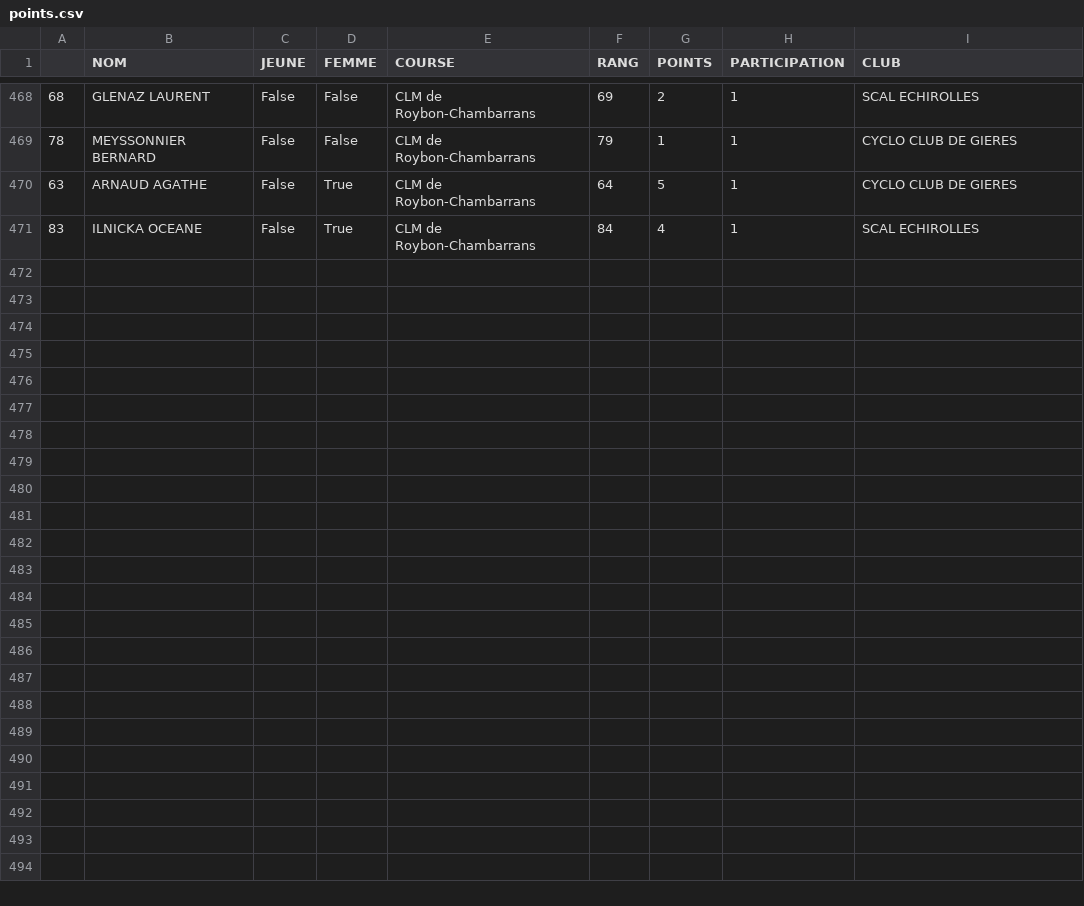
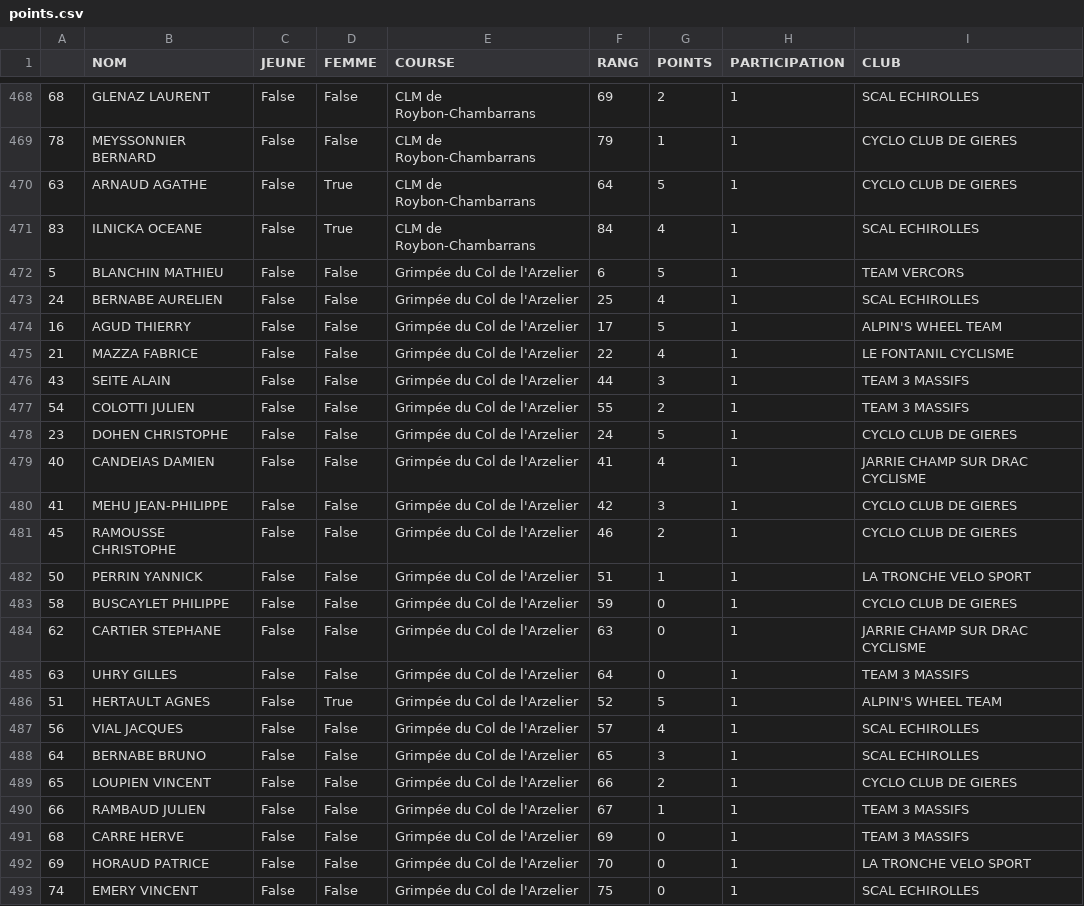
Before and after one commit to TimoWintz/challenge-ufolep, a CSV file: points.csv, drawn as a sheet; only a part is shown, gaps mark what is left out; the diff names each change by its address in the sheet, - before the commit and + after, or states it on an @@ line.

Commit message:
arzelier

```diff
--- a/points.csv
+++ b/points.csv
+row 472: 5 | BLANCHIN MATHIEU | False | False | Grimpée du Col de l'Arzelier | 6 | 5 | 1 | TEAM VERCORS
+row 473: 24 | BERNABE AURELIEN | False | False | Grimpée du Col de l'Arzelier | 25 | 4 | 1 | SCAL ECHIROLLES
+row 474: 16 | AGUD THIERRY | False | False | Grimpée du Col de l'Arzelier | 17 | 5 | 1 | ALPIN'S WHEEL TEAM
+row 475: 21 | MAZZA FABRICE | False | False | Grimpée du Col de l'Arzelier | 22 | 4 | 1 | LE FONTANIL CYCLISME
+row 476: 43 | SEITE ALAIN | False | False | Grimpée du Col de l'Arzelier | 44 | 3 | 1 | TEAM 3 MASSIFS
+row 477: 54 | COLOTTI JULIEN | False | False | Grimpée du Col de l'Arzelier | 55 | 2 | 1 | TEAM 3 MASSIFS
+row 478: 23 | DOHEN CHRISTOPHE | False | False | Grimpée du Col de l'Arzelier | 24 | 5 | 1 | CYCLO CLUB DE GIERES
+row 479: 40 | CANDEIAS DAMIEN | False | False | Grimpée du Col de l'Arzelier | 41 | 4 | 1 | JARRIE CHAMP SUR DRAC CYCLISME
+row 480: 41 | MEHU JEAN-PHILIPPE | False | False | Grimpée du Col de l'Arzelier | 42 | 3 | 1 | CYCLO CLUB DE GIERES
+row 481: 45 | RAMOUSSE CHRISTOPHE | False | False | Grimpée du Col de l'Arzelier | 46 | 2 | 1 | CYCLO CLUB DE GIERES
+row 482: 50 | PERRIN YANNICK | False | False | Grimpée du Col de l'Arzelier | 51 | 1 | 1 | LA TRONCHE VELO SPORT
+row 483: 58 | BUSCAYLET PHILIPPE | False | False | Grimpée du Col de l'Arzelier | 59 | 0 | 1 | CYCLO CLUB DE GIERES
+row 484: 62 | CARTIER STEPHANE | False | False | Grimpée du Col de l'Arzelier | 63 | 0 | 1 | JARRIE CHAMP SUR DRAC CYCLISME
+row 485: 63 | UHRY GILLES | False | False | Grimpée du Col de l'Arzelier | 64 | 0 | 1 | TEAM 3 MASSIFS
+row 486: 51 | HERTAULT AGNES | False | True | Grimpée du Col de l'Arzelier | 52 | 5 | 1 | ALPIN'S WHEEL TEAM
+row 487: 56 | VIAL JACQUES | False | False | Grimpée du Col de l'Arzelier | 57 | 4 | 1 | SCAL ECHIROLLES
+row 488: 64 | BERNABE BRUNO | False | False | Grimpée du Col de l'Arzelier | 65 | 3 | 1 | SCAL ECHIROLLES
+row 489: 65 | LOUPIEN VINCENT | False | False | Grimpée du Col de l'Arzelier | 66 | 2 | 1 | CYCLO CLUB DE GIERES
+row 490: 66 | RAMBAUD JULIEN | False | False | Grimpée du Col de l'Arzelier | 67 | 1 | 1 | TEAM 3 MASSIFS
+row 491: 68 | CARRE HERVE | False | False | Grimpée du Col de l'Arzelier | 69 | 0 | 1 | TEAM 3 MASSIFS
+row 492: 69 | HORAUD PATRICE | False | False | Grimpée du Col de l'Arzelier | 70 | 0 | 1 | LA TRONCHE VELO SPORT
+row 493: 74 | EMERY VINCENT | False | False | Grimpée du Col de l'Arzelier | 75 | 0 | 1 | SCAL ECHIROLLES
```
Also changed, not shown: challenge_ufolep_backend/courses/courses.csv, clubs.csv, 5 other files.
